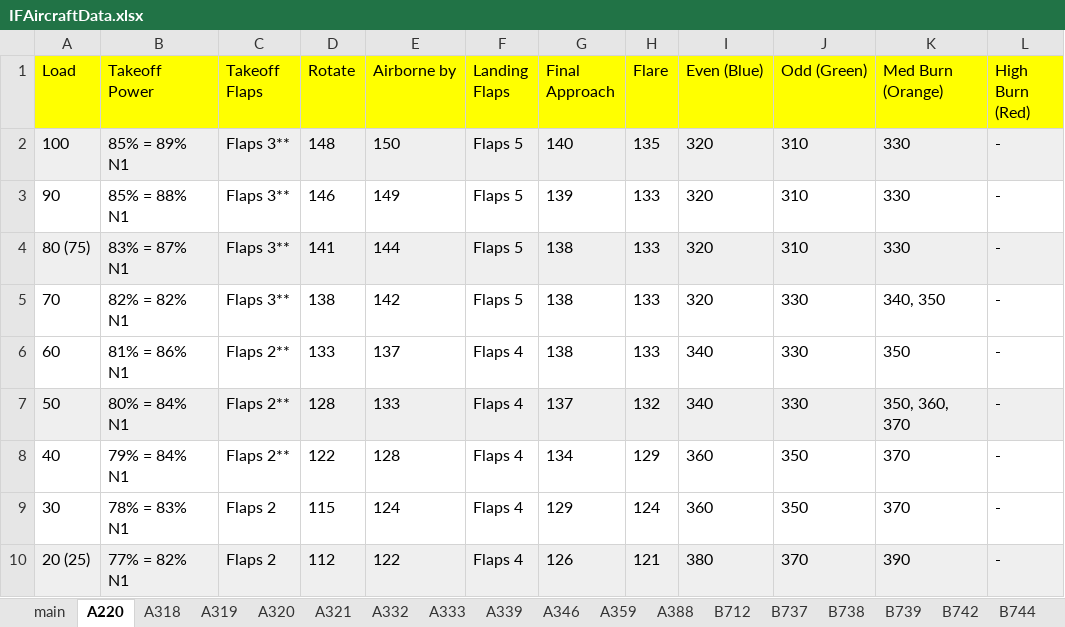
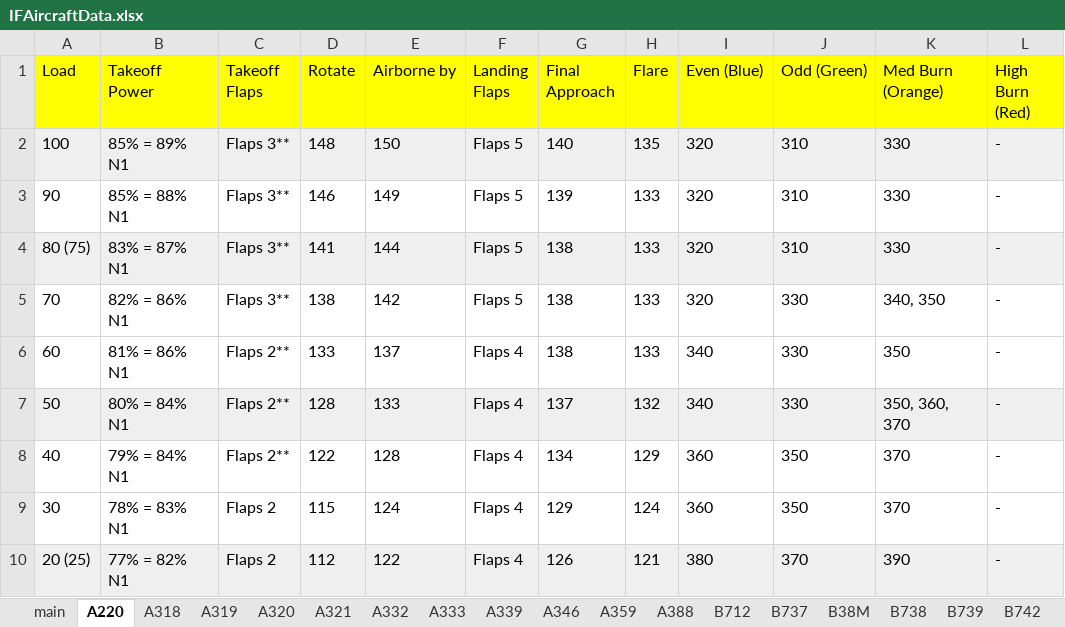
Before and after one commit to flightSmart/flightSmart.github.io, an Excel workbook: IFAircraftData.xlsx, sheet A220, drawn as a sheet; only a part is shown; values as stored, in another font and other column widths than the file's, no borders; charts and pictures not drawn; the diff names each change by its address in the sheet, - before the commit and + after, or states it on an @@ line.

```diff
--- a/IFAircraftData.xlsx (sheet A220)
+++ b/IFAircraftData.xlsx (sheet A220)
+sheet tab: B38M
-B5 (Takeoff Power): 82% = 82% N1
+B5 (Takeoff Power): 82% = 86% N1
```
Also changed, not shown: sheet MD1F, sheet MD11, sheet A388, sheet main, charts or pictures, 1 other file.
